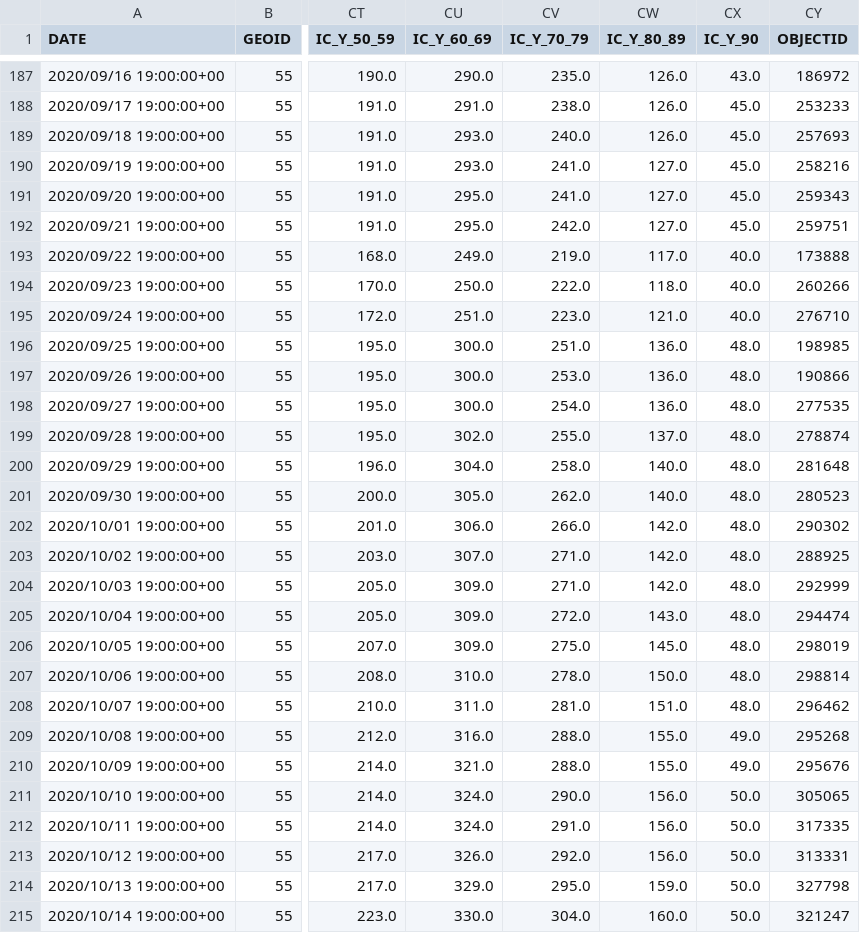
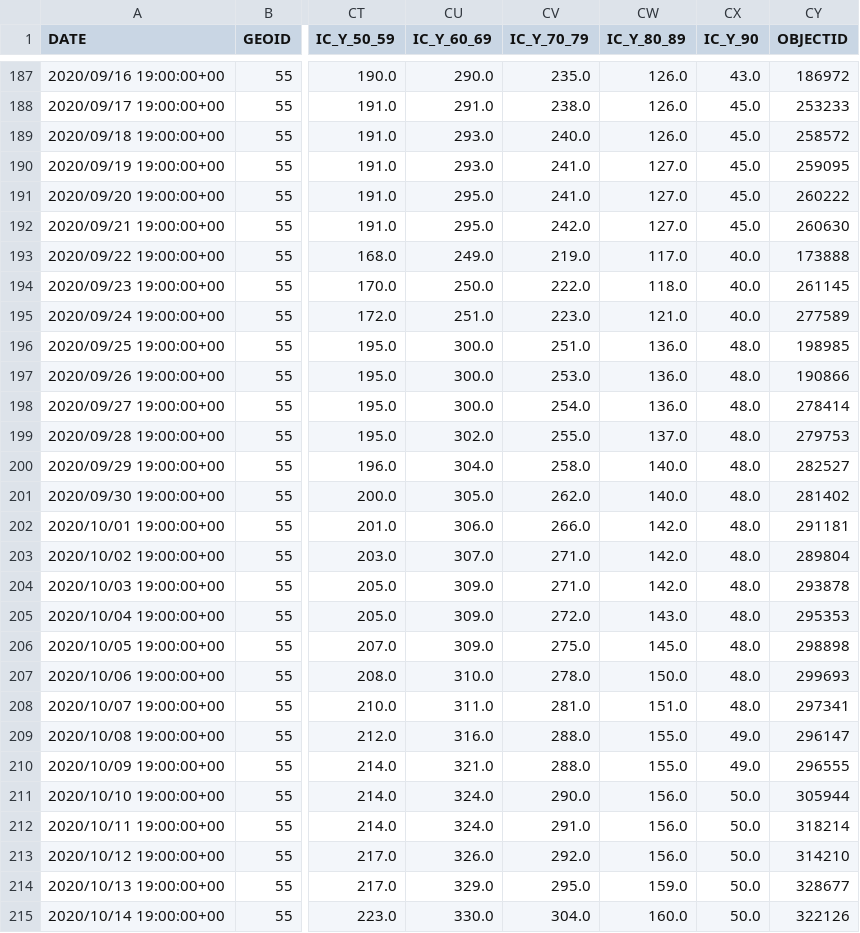
Before and after one commit to mattbayer/covid-wisconsin, a CSV file: data/Covid-Data-WI-State.csv, drawn as a sheet; only a part is shown, gaps mark what is left out; the diff covers the shown part only; the diff names each change by its address in the sheet, - before the commit and + after, or states it on an @@ line.

Commit message:
Data update

```diff
--- a/data/Covid-Data-WI-State.csv
+++ b/data/Covid-Data-WI-State.csv
-CY189 (OBJECTID): 257693
+CY189 (OBJECTID): 258572
-CY190 (OBJECTID): 258216
+CY190 (OBJECTID): 259095
-CY191 (OBJECTID): 259343
+CY191 (OBJECTID): 260222
-CY192 (OBJECTID): 259751
+CY192 (OBJECTID): 260630
-CY194 (OBJECTID): 260266
+CY194 (OBJECTID): 261145
-CY195 (OBJECTID): 276710
+CY195 (OBJECTID): 277589
-CY198 (OBJECTID): 277535
+CY198 (OBJECTID): 278414
-CY199 (OBJECTID): 278874
+CY199 (OBJECTID): 279753
-CY200 (OBJECTID): 281648
+CY200 (OBJECTID): 282527
-CY201 (OBJECTID): 280523
+CY201 (OBJECTID): 281402
-CY202 (OBJECTID): 290302
+CY202 (OBJECTID): 291181
-CY203 (OBJECTID): 288925
+CY203 (OBJECTID): 289804
-CY204 (OBJECTID): 292999
+CY204 (OBJECTID): 293878
-CY205 (OBJECTID): 294474
+CY205 (OBJECTID): 295353
-CY206 (OBJECTID): 298019
+CY206 (OBJECTID): 298898
-CY207 (OBJECTID): 298814
+CY207 (OBJECTID): 299693
-CY208 (OBJECTID): 296462
+CY208 (OBJECTID): 297341
-CY209 (OBJECTID): 295268
+CY209 (OBJECTID): 296147
-CY210 (OBJECTID): 295676
+CY210 (OBJECTID): 296555
-CY211 (OBJECTID): 305065
+CY211 (OBJECTID): 305944
-CY212 (OBJECTID): 317335
+CY212 (OBJECTID): 318214
-CY213 (OBJECTID): 313331
+CY213 (OBJECTID): 314210
-CY214 (OBJECTID): 327798
+CY214 (OBJECTID): 328677
-CY215 (OBJECTID): 321247
+CY215 (OBJECTID): 322126
```
Also changed, not shown: 1 added row and 20 edited cells elsewhere in this file, 7 other files.
